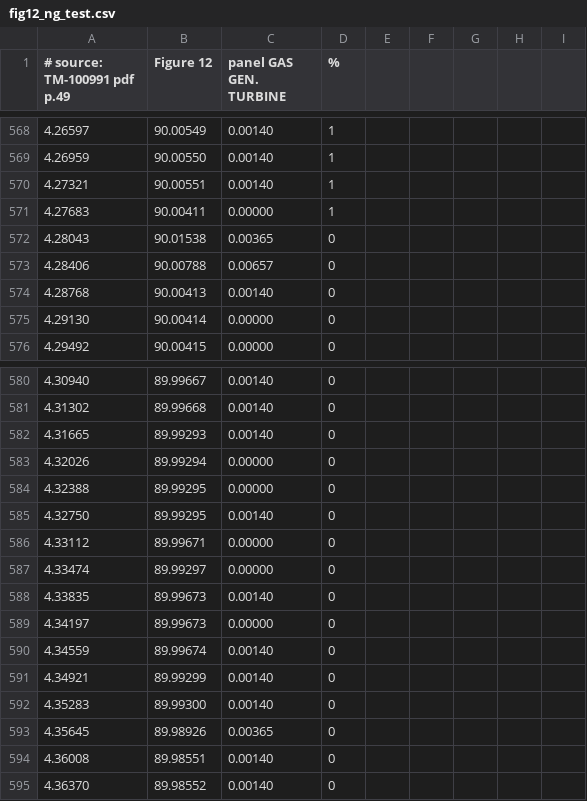
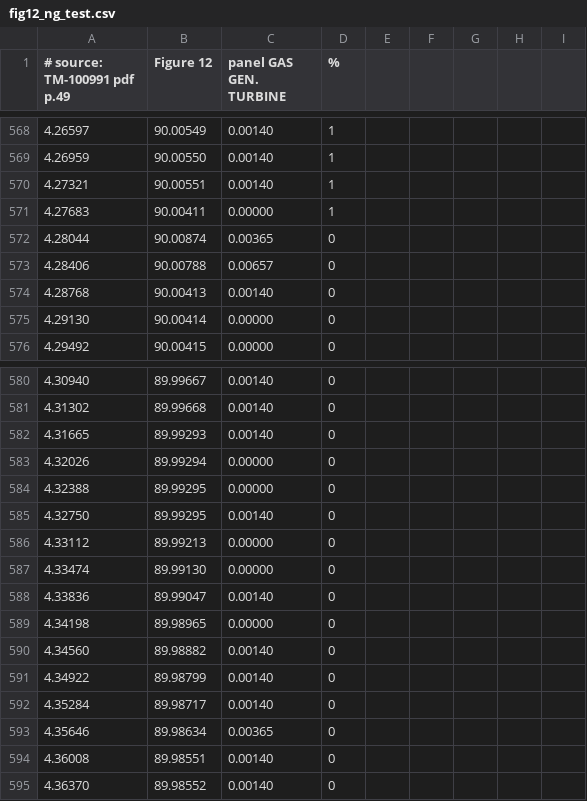
Before and after one commit to evrenge/t700-engine-model, a CSV file: data/reference/fig12_ng_test.csv, drawn as a sheet; only a part is shown, gaps mark what is left out; the diff names each change by its address in the sheet, - before the commit and + after, or states it on an @@ line.

```diff
--- a/data/reference/fig12_ng_test.csv
+++ b/data/reference/fig12_ng_test.csv
-A572 (# source: TM-100991 pdf p.49): 4.28043
+A572 (# source: TM-100991 pdf p.49): 4.28044
-B572 (Figure 12): 90.01538
+B572 (Figure 12): 90.00874
-B586 (Figure 12): 89.99671
+B586 (Figure 12): 89.99213
-B587 (Figure 12): 89.99297
+B587 (Figure 12): 89.99130
-A588 (# source: TM-100991 pdf p.49): 4.33835
+A588 (# source: TM-100991 pdf p.49): 4.33836
-B588 (Figure 12): 89.99673
+B588 (Figure 12): 89.99047
-A589 (# source: TM-100991 pdf p.49): 4.34197
+A589 (# source: TM-100991 pdf p.49): 4.34198
-B589 (Figure 12): 89.99673
+B589 (Figure 12): 89.98965
-A590 (# source: TM-100991 pdf p.49): 4.34559
+A590 (# source: TM-100991 pdf p.49): 4.34560
-B590 (Figure 12): 89.99674
+B590 (Figure 12): 89.98882
-A591 (# source: TM-100991 pdf p.49): 4.34921
+A591 (# source: TM-100991 pdf p.49): 4.34922
-B591 (Figure 12): 89.99299
+B591 (Figure 12): 89.98799
-A592 (# source: TM-100991 pdf p.49): 4.35283
+A592 (# source: TM-100991 pdf p.49): 4.35284
-B592 (Figure 12): 89.99300
+B592 (Figure 12): 89.98717
-A593 (# source: TM-100991 pdf p.49): 4.35645
+A593 (# source: TM-100991 pdf p.49): 4.35646
-B593 (Figure 12): 89.98926
+B593 (Figure 12): 89.98634
```
Also changed, not shown: data/reference/fig12_lat_cyclic_gen_hel.csv, data/reference/fig12_lat_cyclic_test.csv, 17 other files.
